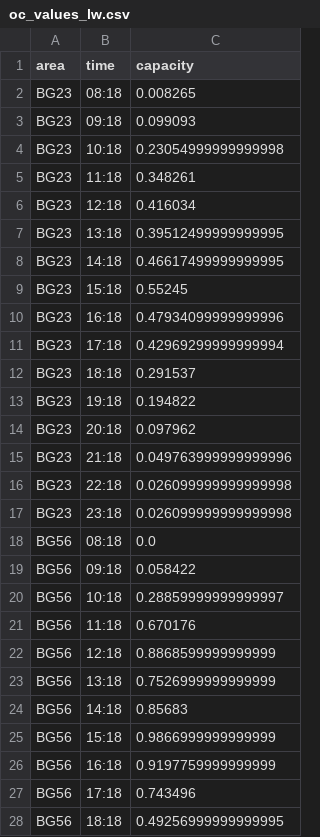
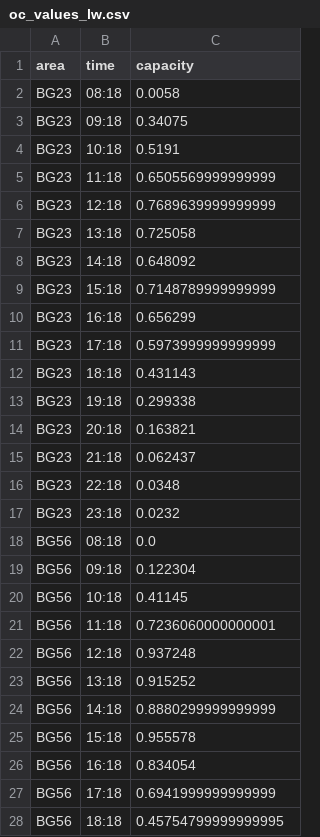
Before and after one commit to QS-SQ/UNI.KN-Bib-Auslastung, a CSV file: docs/temp/oc_values_lw.csv, drawn as a sheet; only a part is shown; the diff covers the shown part only.

```diff
--- a/docs/temp/oc_values_lw.csv
+++ b/docs/temp/oc_values_lw.csv
@@ -1,28 +1,28 @@
 area,time,capacity
-BG23,08:18,0.008265
-BG23,09:18,0.099093
-BG23,10:18,0.23054999999999998
-BG23,11:18,0.348261
-BG23,12:18,0.416034
-BG23,13:18,0.39512499999999995
-BG23,14:18,0.46617499999999995
-BG23,15:18,0.55245
-BG23,16:18,0.47934099999999996
-BG23,17:18,0.42969299999999994
-BG23,18:18,0.291537
-BG23,19:18,0.194822
-BG23,20:18,0.097962
-BG23,21:18,0.049763999999999996
-BG23,22:18,0.026099999999999998
-BG23,23:18,0.026099999999999998
+BG23,08:18,0.0058
+BG23,09:18,0.34075
+BG23,10:18,0.5191
+BG23,11:18,0.6505569999999999
+BG23,12:18,0.7689639999999999
+BG23,13:18,0.725058
+BG23,14:18,0.648092
+BG23,15:18,0.7148789999999999
+BG23,16:18,0.656299
+BG23,17:18,0.5973999999999999
+BG23,18:18,0.431143
+BG23,19:18,0.299338
+BG23,20:18,0.163821
+BG23,21:18,0.062437
+BG23,22:18,0.0348
+BG23,23:18,0.0232
 BG56,08:18,0.0
-BG56,09:18,0.058422
-BG56,10:18,0.28859999999999997
-BG56,11:18,0.670176
-BG56,12:18,0.8868599999999999
-BG56,13:18,0.7526999999999999
-BG56,14:18,0.85683
-BG56,15:18,0.9866999999999999
-BG56,16:18,0.9197759999999999
-BG56,17:18,0.743496
-BG56,18:18,0.49256999999999995
+BG56,09:18,0.122304
+BG56,10:18,0.41145
+BG56,11:18,0.7236060000000001
+BG56,12:18,0.937248
+BG56,13:18,0.915252
+BG56,14:18,0.8880299999999999
+BG56,15:18,0.955578
+BG56,16:18,0.834054
+BG56,17:18,0.6941999999999999
+BG56,18:18,0.45754799999999995
```
Also changed, not shown: 114 edited cells elsewhere in this file, docs/temp/oc_values_today.csv, 2 other files.
